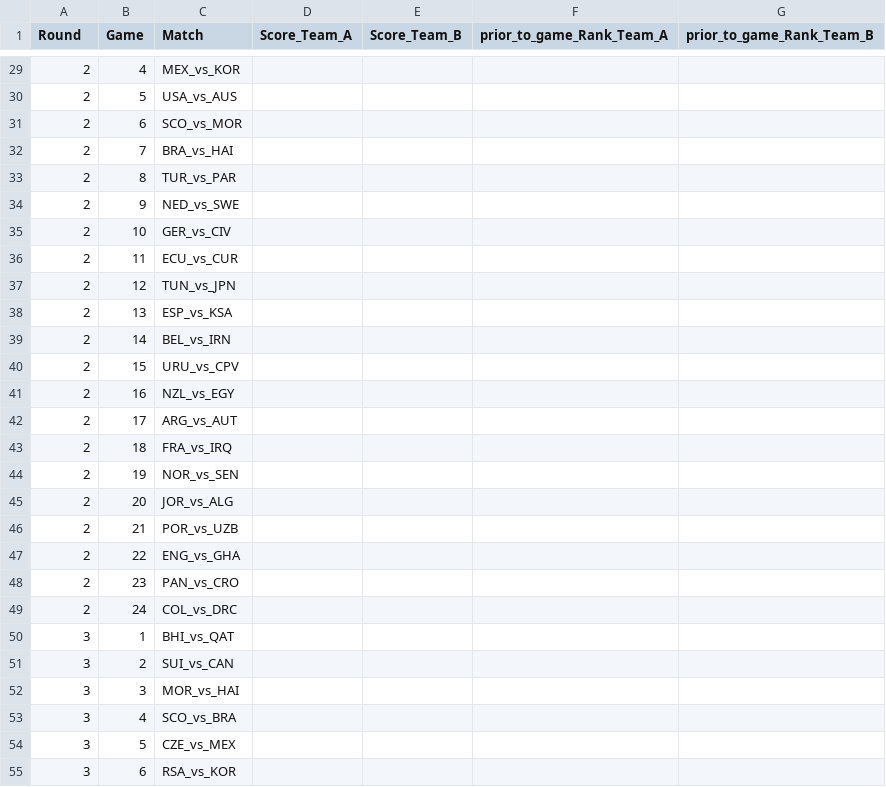
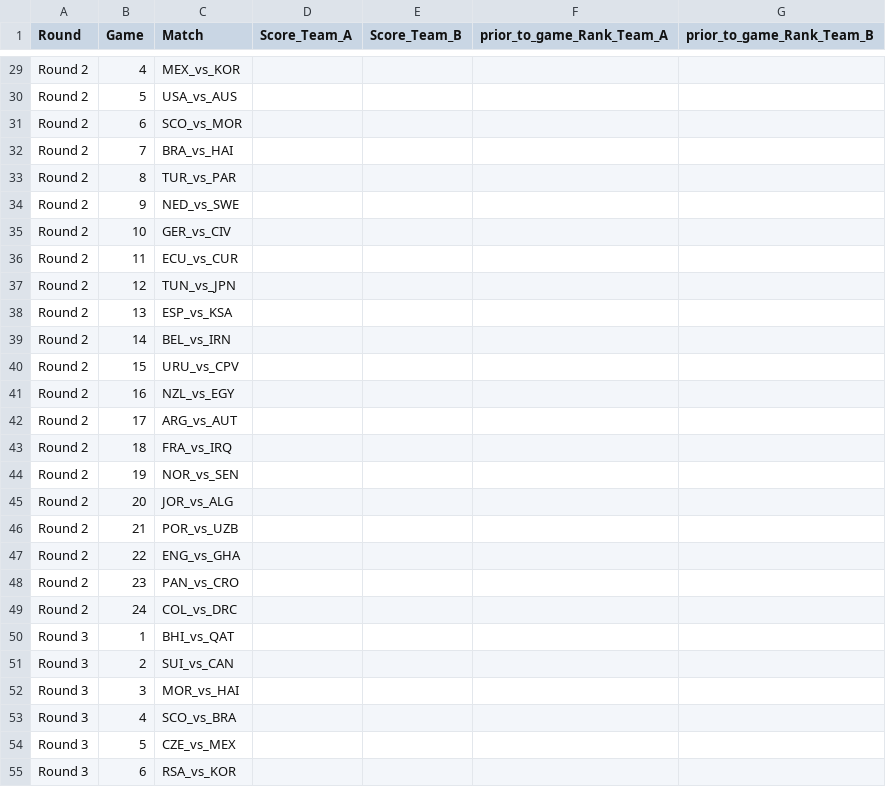
Before and after one commit to HannahSchyf/Fifa_predictor_home_project, a CSV file: scores.csv, drawn as a sheet; only a part is shown, gaps mark what is left out; the diff covers the shown part only.

```diff
--- a/scores.csv
+++ b/scores.csv
@@ -29,27 +29,27 @@ Round,Game,Match,Score_Team_A,Score_Team_B,prior_to_game_Rank_Team_A,prior_to_ga
-2,4,MEX_vs_KOR,,,,
-2,5,USA_vs_AUS,,,,
-2,6,SCO_vs_MOR,,,,
-2,7,BRA_vs_HAI,,,,
-2,8,TUR_vs_PAR,,,,
-2,9,NED_vs_SWE,,,,
-2,10,GER_vs_CIV,,,,
-2,11,ECU_vs_CUR,,,,
-2,12,TUN_vs_JPN,,,,
-2,13,ESP_vs_KSA,,,,
-2,14,BEL_vs_IRN,,,,
-2,15,URU_vs_CPV,,,,
-2,16,NZL_vs_EGY,,,,
-2,17,ARG_vs_AUT,,,,
-2,18,FRA_vs_IRQ,,,,
-2,19,NOR_vs_SEN,,,,
-2,20,JOR_vs_ALG,,,,
-2,21,POR_vs_UZB,,,,
-2,22,ENG_vs_GHA,,,,
-2,23,PAN_vs_CRO,,,,
-2,24,COL_vs_DRC,,,,
-3,1,BHI_vs_QAT,,,,
-3,2,SUI_vs_CAN,,,,
-3,3,MOR_vs_HAI,,,,
-3,4,SCO_vs_BRA,,,,
-3,5,CZE_vs_MEX,,,,
-3,6,RSA_vs_KOR,,,,
+Round 2,4,MEX_vs_KOR,,,,
+Round 2,5,USA_vs_AUS,,,,
+Round 2,6,SCO_vs_MOR,,,,
+Round 2,7,BRA_vs_HAI,,,,
+Round 2,8,TUR_vs_PAR,,,,
+Round 2,9,NED_vs_SWE,,,,
+Round 2,10,GER_vs_CIV,,,,
+Round 2,11,ECU_vs_CUR,,,,
+Round 2,12,TUN_vs_JPN,,,,
+Round 2,13,ESP_vs_KSA,,,,
+Round 2,14,BEL_vs_IRN,,,,
+Round 2,15,URU_vs_CPV,,,,
+Round 2,16,NZL_vs_EGY,,,,
+Round 2,17,ARG_vs_AUT,,,,
+Round 2,18,FRA_vs_IRQ,,,,
+Round 2,19,NOR_vs_SEN,,,,
+Round 2,20,JOR_vs_ALG,,,,
+Round 2,21,POR_vs_UZB,,,,
+Round 2,22,ENG_vs_GHA,,,,
+Round 2,23,PAN_vs_CRO,,,,
+Round 2,24,COL_vs_DRC,,,,
+Round 3,1,BHI_vs_QAT,,,,
+Round 3,2,SUI_vs_CAN,,,,
+Round 3,3,MOR_vs_HAI,,,,
+Round 3,4,SCO_vs_BRA,,,,
+Round 3,5,CZE_vs_MEX,,,,
+Round 3,6,RSA_vs_KOR,,,,
```
Also changed, not shown: 45 edited cells elsewhere in this file, catboost_info/time_left.tsv, 5 other files.
